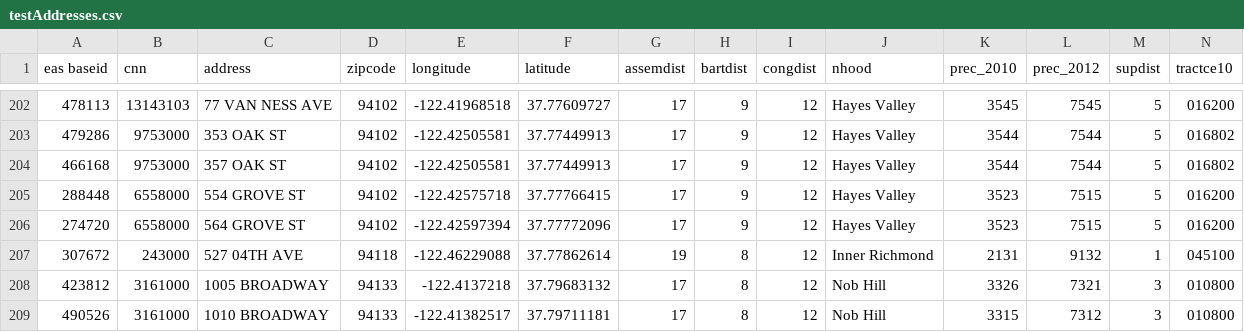
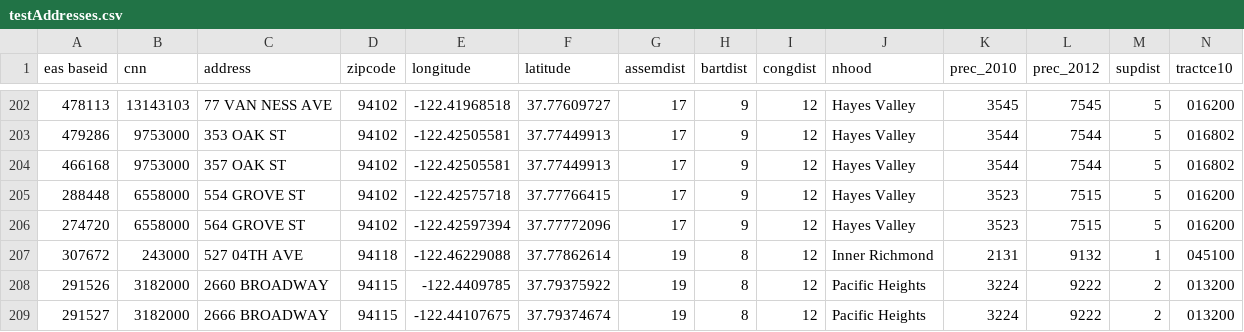
Before and after one commit to thfield/sf-locate, a CSV file: spec/testAddresses.csv, drawn as a sheet; only a part is shown, gaps mark what is left out; removed rows and columns are numbered as before the commit, all else as after; rows hold the shown columns only; the diff names each change by its address in the sheet, - before the commit and + after, or states it on an @@ line.

```diff
--- a/spec/testAddresses.csv
+++ b/spec/testAddresses.csv
-row 208: 423812 | 3161000 | 1005 BROADWAY | 94133 | -122.4137218 | 37.79683132 | 17 | 8 | 12 | Nob Hill | 3326 | 7321 | 3 | 010800
-row 209: 490526 | 3161000 | 1010 BROADWAY | 94133 | -122.41382517 | 37.79711181 | 17 | 8 | 12 | Nob Hill | 3315 | 7312 | 3 | 010800
+row 208: 291526 | 3182000 | 2660 BROADWAY | 94115 | -122.4409785 | 37.79375922 | 19 | 8 | 12 | Pacific Heights | 3224 | 9222 | 2 | 013200
+row 209: 291527 | 3182000 | 2666 BROADWAY | 94115 | -122.44107675 | 37.79374674 | 19 | 8 | 12 | Pacific Heights | 3224 | 9222 | 2 | 013200
```
Also changed, not shown: 16 other files.
